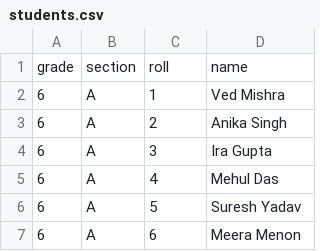
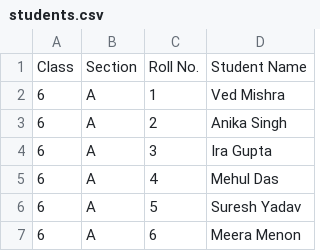
Before and after one commit to aarixu/qrie-Ai, a CSV file: tools/lms-demo/data/students.csv, drawn as a sheet; only a part is shown; removed rows and columns are numbered as before the commit, all else as after; the diff names each change by its address in the sheet, - before the commit and + after, or states it on an @@ line.

```diff
--- a/tools/lms-demo/data/students.csv
+++ b/tools/lms-demo/data/students.csv
-row 1: grade | section | roll | name
+row 1: Class | Section | Roll No. | Student Name
```
Also changed, not shown: tools/lms-demo/data/teachers.csv, 30 other files.
